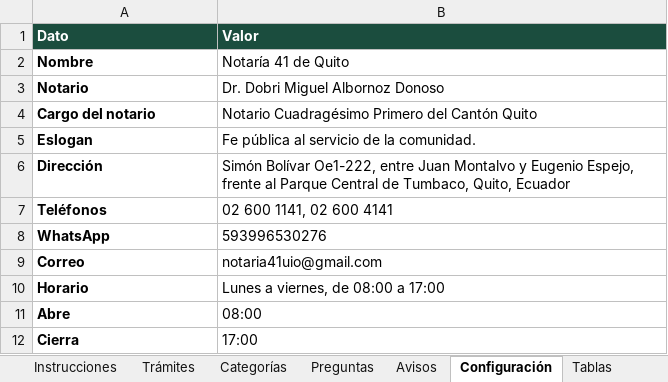
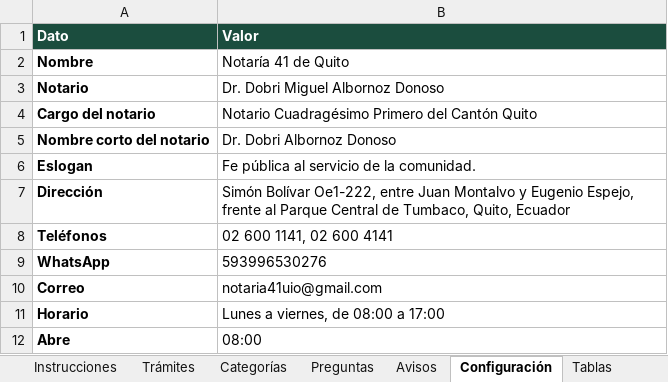
Before and after one commit to marcoz1691/marquinho, an Excel workbook: cms/Notaria41-contenido.xlsx, sheet Configuración, drawn as a sheet; only a part is shown; the shorter side is filled out with more unchanged rows; values as stored, in another font and other column widths than the file's, no borders; the diff names each change by its address in the sheet, - before the commit and + after, or states it on an @@ line.

```diff
--- a/cms/Notaria41-contenido.xlsx (sheet Configuración)
+++ b/cms/Notaria41-contenido.xlsx (sheet Configuración)
+row 5: Nombre corto del notario | Dr. Dobri Albornoz Donoso
```
Also changed, not shown: 3 other files.
